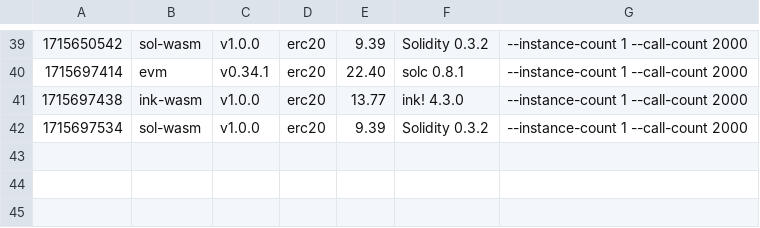
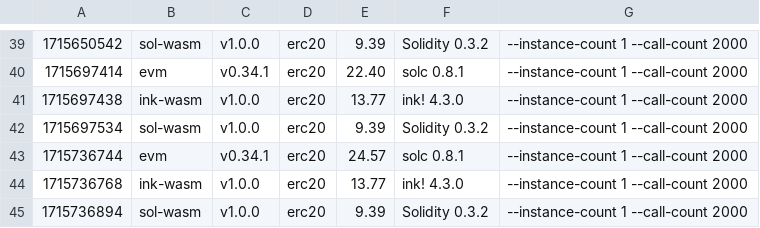
Before and after one commit to paritytech/smart-bench, a CSV file: bench_erc20.csv, drawn as a sheet; only a part is shown, gaps mark what is left out; the diff names each change by its address in the sheet, - before the commit and + after, or states it on an @@ line.

```diff
--- a/bench_erc20.csv
+++ b/bench_erc20.csv
+row 43: 1715736744 | evm | v0.34.1 | erc20 | 24.57 | solc 0.8.1 | --instance-count 1 --call-count 2000
+row 44: 1715736768 | ink-wasm | v1.0.0 | erc20 | 13.77 | ink! 4.3.0 | --instance-count 1 --call-count 2000
+row 45: 1715736894 | sol-wasm | v1.0.0 | erc20 | 9.39 | Solidity 0.3.2 | --instance-count 1 --call-count 2000
```
Also changed, not shown: bench_flipper.csv, bench_storage-read.csv, 7 other files.
